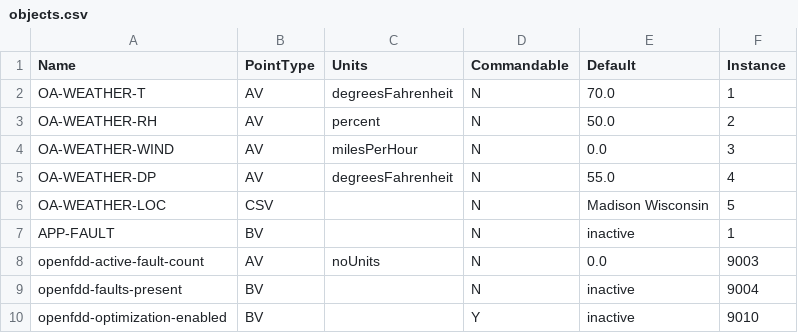
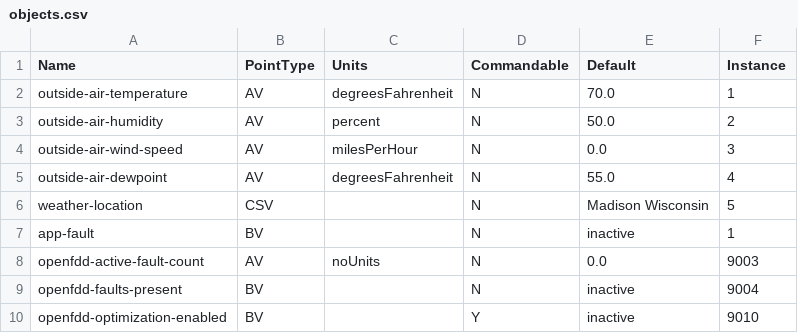
Before and after one commit to bbartling/diy-bacnet-router, a CSV file: config/objects.csv, drawn as a sheet.

```diff
--- a/config/objects.csv
+++ b/config/objects.csv
@@ -1,8 +1,8 @@
 Name,PointType,Units,Commandable,Default,Instance
-OA-WEATHER-T,AV,degreesFahrenheit,N,70.0,1
-OA-WEATHER-RH,AV,percent,N,50.0,2
-OA-WEATHER-WIND,AV,milesPerHour,N,0.0,3
-OA-WEATHER-DP,AV,degreesFahrenheit,N,55.0,4
-OA-WEATHER-LOC,CSV,,N,Madison Wisconsin,5
-APP-FAULT,BV,,N,inactive,1
+outside-air-temperature,AV,degreesFahrenheit,N,70.0,1
+outside-air-humidity,AV,percent,N,50.0,2
+outside-air-wind-speed,AV,milesPerHour,N,0.0,3
+outside-air-dewpoint,AV,degreesFahrenheit,N,55.0,4
+weather-location,CSV,,N,Madison Wisconsin,5
+app-fault,BV,,N,inactive,1
 openfdd-active-fault-count,AV,noUnits,N,0.0,9003
```
Also changed, not shown: 6 other files.
